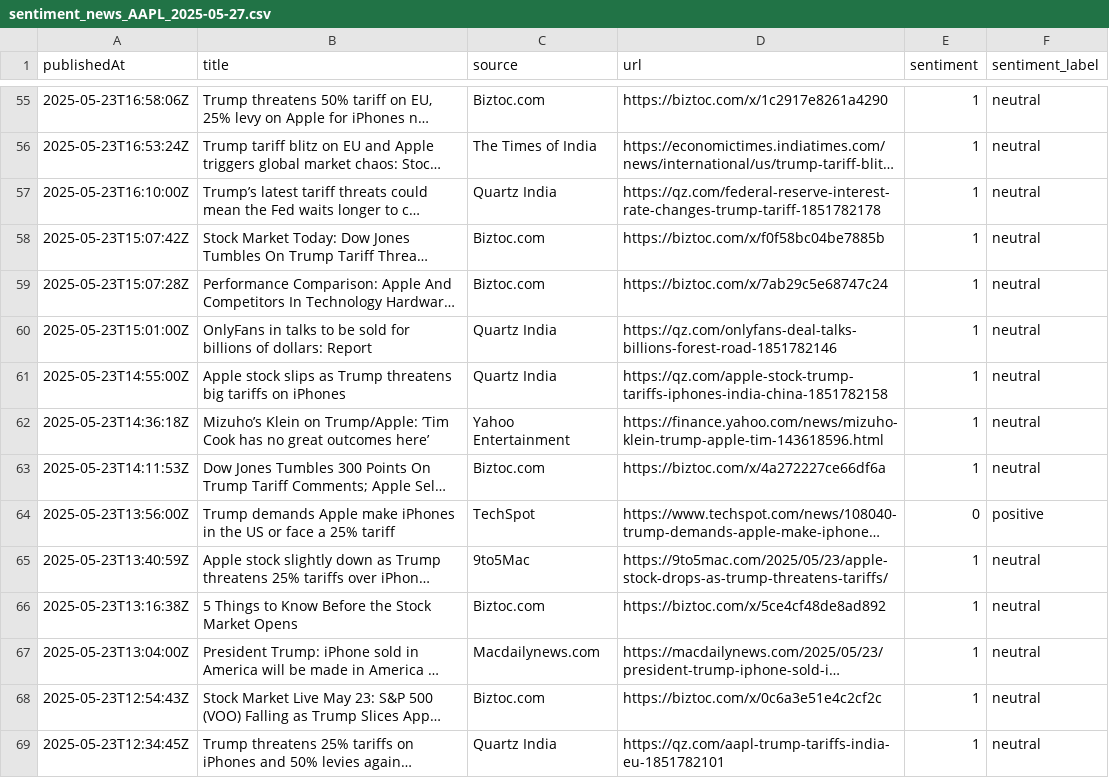
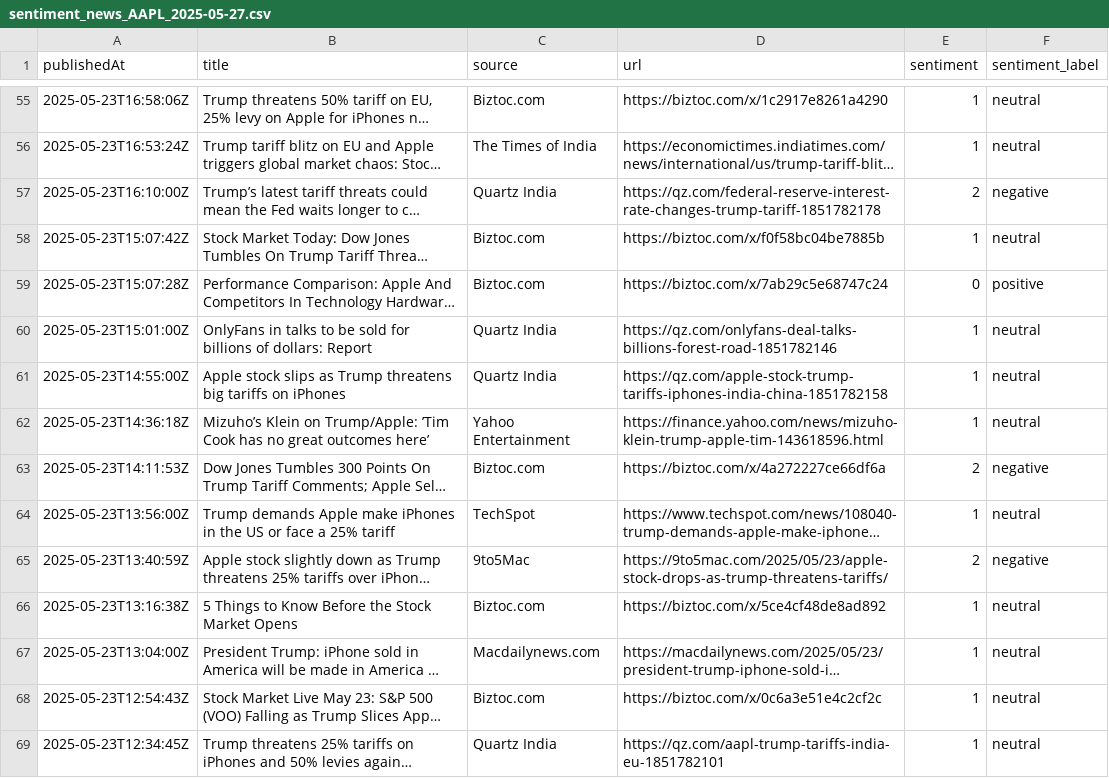
Before and after one commit to LakshGehani/NLP, a CSV file: data/sentiment_news_AAPL_2025-05-27.csv, drawn as a sheet; only a part is shown, gaps mark what is left out; long unchanged cells end in …; the diff covers the shown part only; the diff names each change by its address in the sheet, - before the commit and + after, or states it on an @@ line.

```diff
--- a/data/sentiment_news_AAPL_2025-05-27.csv
+++ b/data/sentiment_news_AAPL_2025-05-27.csv
-E57 (sentiment): 1
+E57 (sentiment): 2
-F57 (sentiment_label): neutral
+F57 (sentiment_label): negative
-E59 (sentiment): 1
+E59 (sentiment): 0
-F59 (sentiment_label): neutral
+F59 (sentiment_label): positive
-E63 (sentiment): 1
+E63 (sentiment): 2
-F63 (sentiment_label): neutral
+F63 (sentiment_label): negative
-E64 (sentiment): 0
+E64 (sentiment): 1
-F64 (sentiment_label): positive
+F64 (sentiment_label): neutral
-E65 (sentiment): 1
+E65 (sentiment): 2
-F65 (sentiment_label): neutral
+F65 (sentiment_label): negative
```
Also changed, not shown: 34 edited cells elsewhere in this file, data/raw_news_AAPL_2025-05-27.csv, 16 other files.
